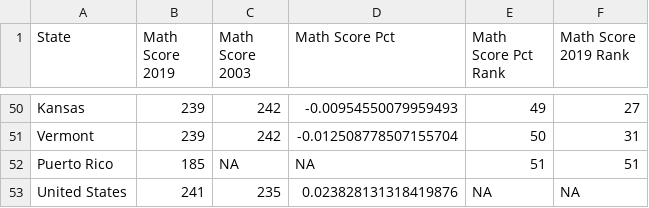
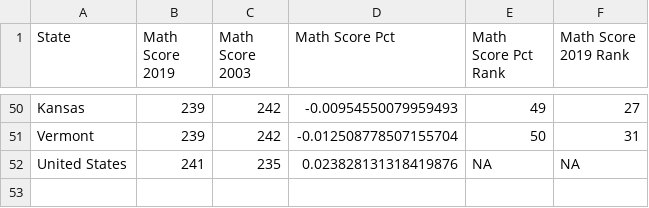
Before and after one commit to jordancampbell23/spending_spotlight_paper, a CSV file: body/naep/naep_math_4_table.csv, drawn as a sheet; only a part is shown, gaps mark what is left out; the diff names each change by its address in the sheet, - before the commit and + after, or states it on an @@ line.

```diff
--- a/body/naep/naep_math_4_table.csv
+++ b/body/naep/naep_math_4_table.csv
-row 52: Puerto Rico | 185 | NA | NA | 51 | 51
```
Also changed, not shown: body/naep/naep_math_8_table.csv.
